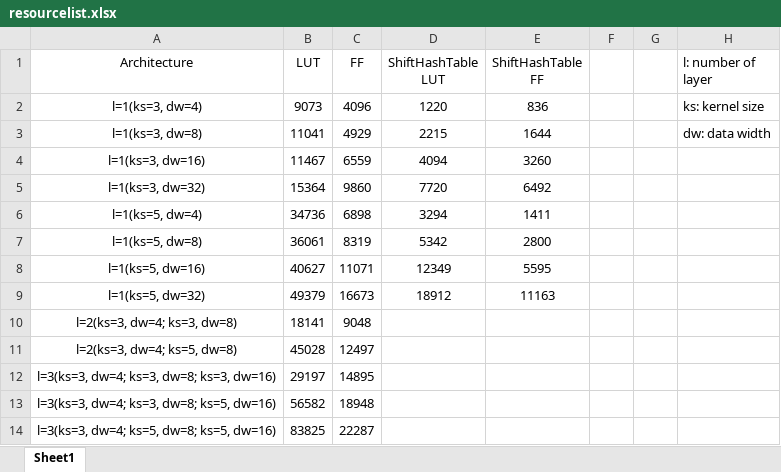
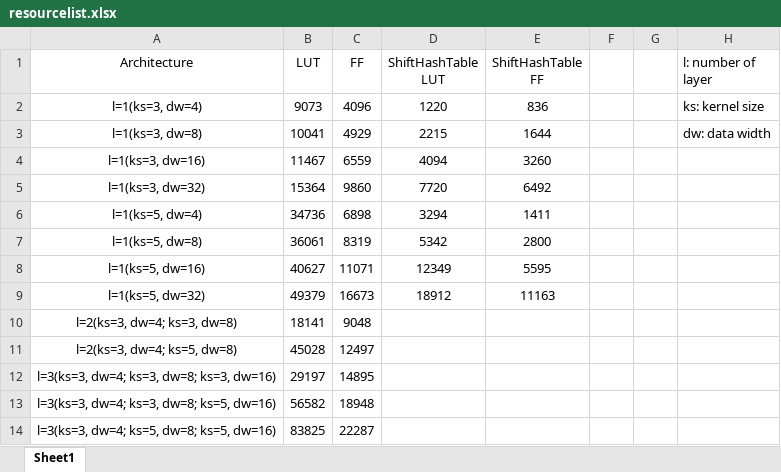
Before and after one commit to leshan2003/EspressoResource, an Excel workbook: resourcelist.xlsx, sheet Sheet1, drawn as a sheet; values as stored, in another font and other column widths than the file's, no borders; the diff names each change by its address in the sheet, - before the commit and + after, or states it on an @@ line.

```diff
--- a/resourcelist.xlsx (sheet Sheet1)
+++ b/resourcelist.xlsx (sheet Sheet1)
-B3 (LUT): 11041
+B3 (LUT): 10041
```
Also changed, not shown: 3 other files.
